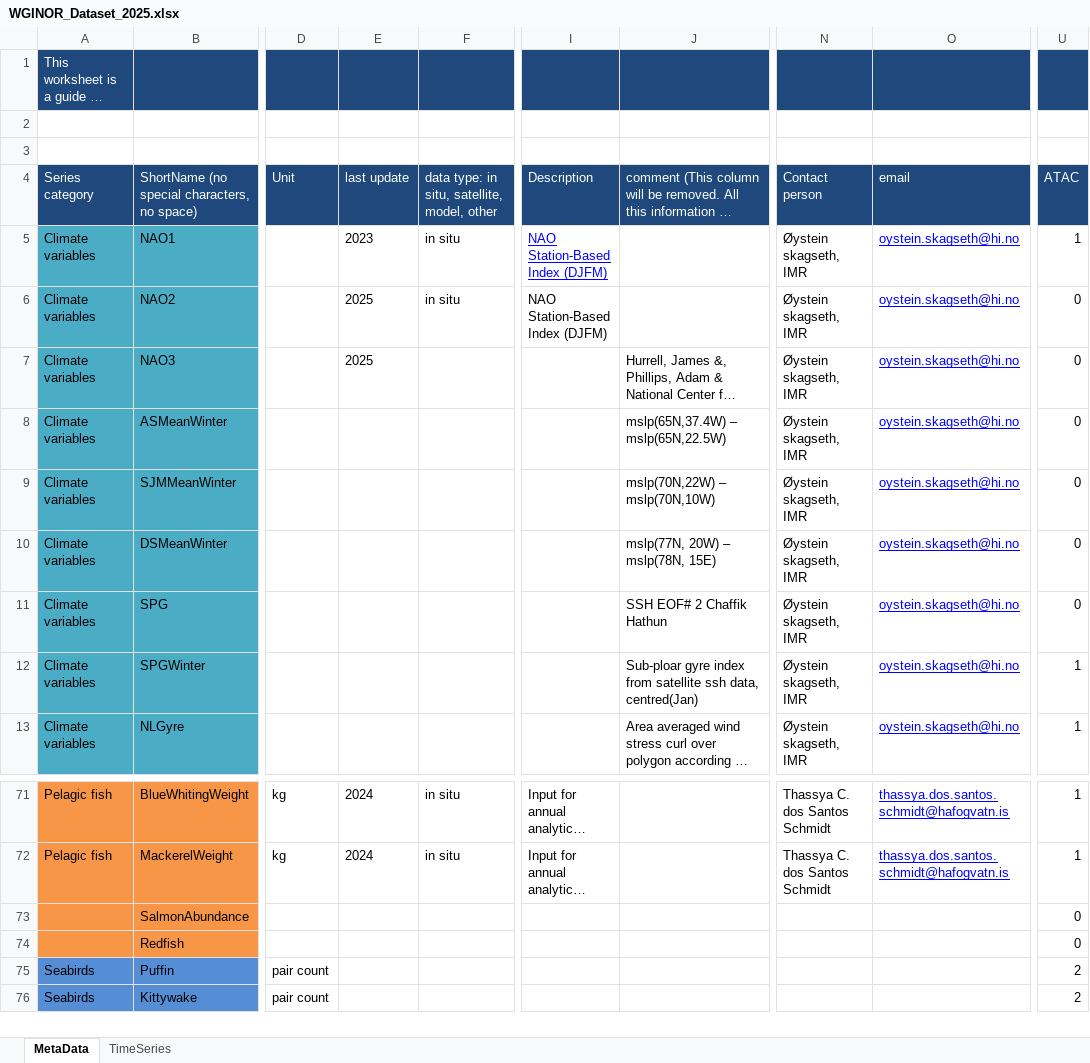
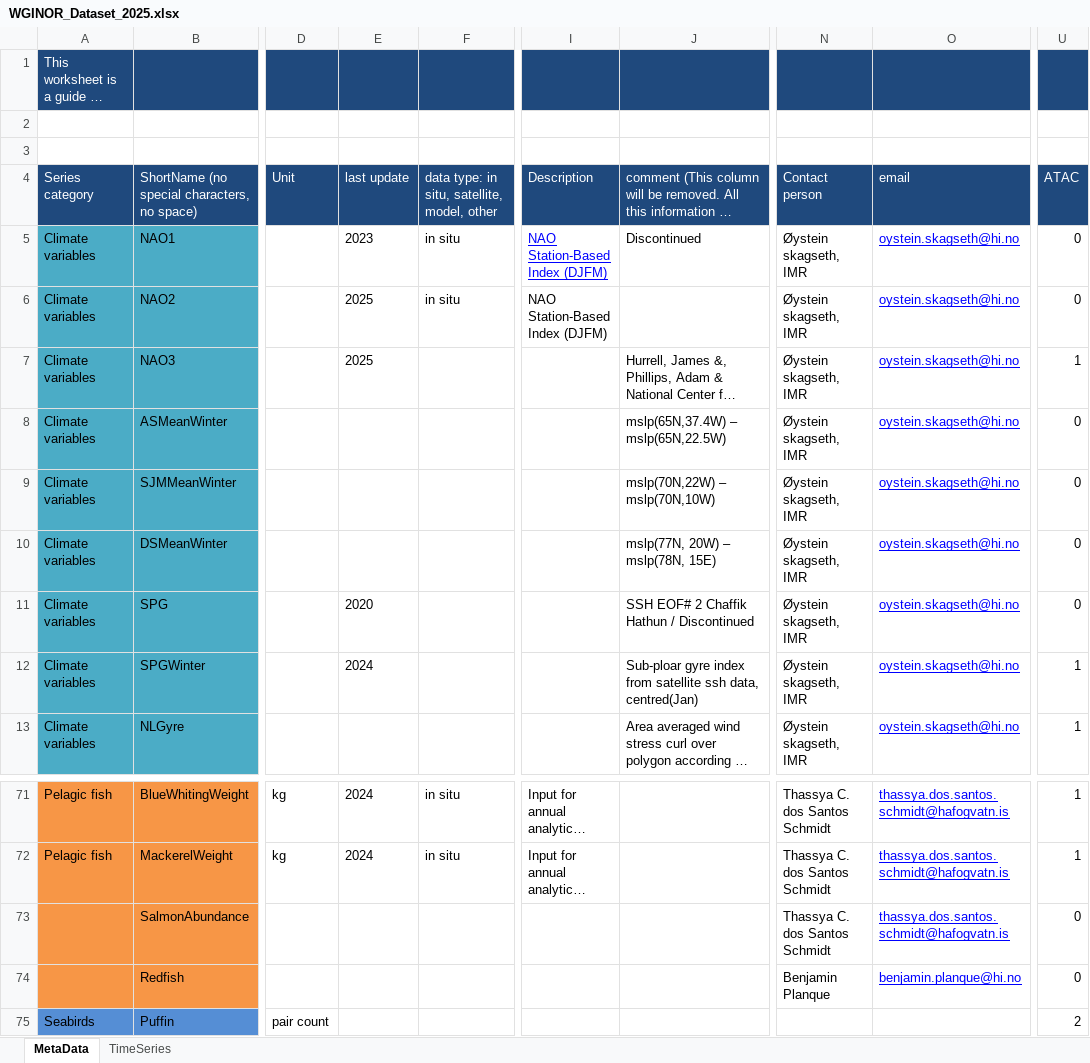
Before and after one commit to ices-eg/WGINOR, an Excel workbook: TAF_ATAC/boot/data/WGINOR_Dataset_2025.xlsx, sheet MetaData, drawn as a sheet; only a part is shown, gaps mark what is left out; the shorter side is filled out with more unchanged rows; long unchanged cells end in …; values as stored, in another font and other column widths than the file's, no borders; the diff names each change by its address in the sheet, - before the commit and + after, or states it on an @@ line.

```diff
--- a/TAF_ATAC/boot/data/WGINOR_Dataset_2025.xlsx (sheet MetaData)
+++ b/TAF_ATAC/boot/data/WGINOR_Dataset_2025.xlsx (sheet MetaData)
-J5: (empty)
+J5: Discontinued
-U5: 1
+U5: 0
-U7: 0
+U7: 1
-E11: (empty)
+E11: 2020
-J11: SSH EOF# 2 Chaffik Hathun
+J11: SSH EOF# 2 Chaffik Hathun / Discontinued
-E12: (empty)
+E12: 2024
-N73: (empty)
+N73: Thassya C. dos Santos Schmidt
-O73: (empty)
+O73: thassya.dos.santos.schmidt@hafogvatn.is
-N74: (empty)
+N74: Benjamin Planque
-O74: (empty)
+O74: benjamin.planque@hi.no
```
Also changed, not shown: sheet TimeSeries, 4 other files.
